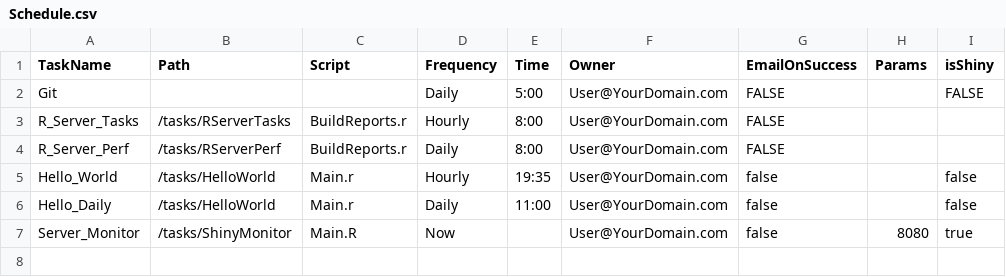
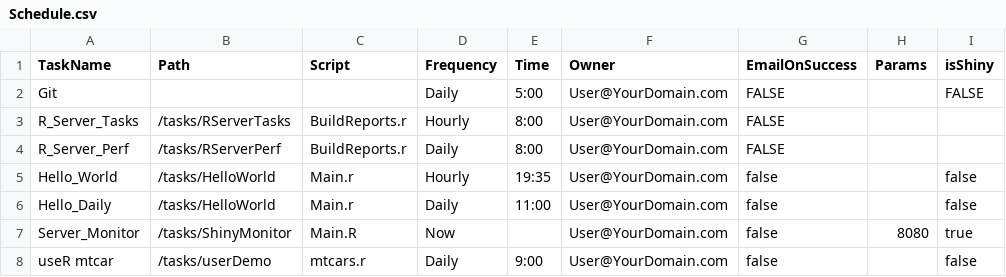
Before and after one commit to bgweber/RServer, a CSV file: tasks/Schedule.csv, drawn as a sheet.

Commit message:
Update Schedule.csv

```diff
--- a/tasks/Schedule.csv
+++ b/tasks/Schedule.csv
@@ -7 +7,2 @@ Hello_Daily,/tasks/HelloWorld,Main.r,Daily,11:00, User@YourDomain.com, false,,fa
 Server_Monitor,/tasks/ShinyMonitor,Main.R,Now,, User@YourDomain.com, false,8080,true
+useR mtcar, /tasks/userDemo, mtcars.r,Daily,9:00, User@YourDomain.com, false,,false
```
